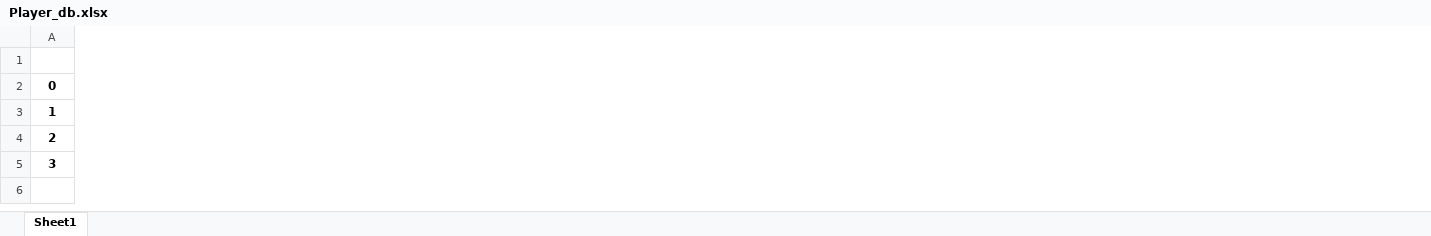
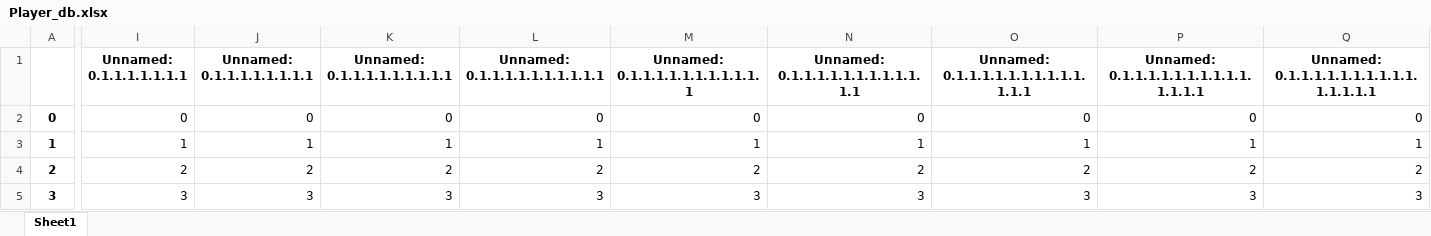
Before and after one commit to amit9530/Stark_Industries, an Excel workbook: Player_db.xlsx, sheet Sheet1, drawn as a sheet; only a part is shown, gaps mark what is left out; values as stored, in another font and other column widths than the file's, no borders; the diff covers the shown part only; the diff names each change by its address in the sheet, - before the commit and + after, or states it on an @@ line.

```diff
--- a/Player_db.xlsx (sheet Sheet1)
+++ b/Player_db.xlsx (sheet Sheet1)
+column I (Unnamed: 0.1.1.1.1.1.1.1), rows 2-5: 0 | 1 | 2 | 3
+column J (Unnamed: 0.1.1.1.1.1.1.1.1), rows 2-5: 0 | 1 | 2 | 3
+column K (Unnamed: 0.1.1.1.1.1.1.1.1.1), rows 2-5: 0 | 1 | 2 | 3
+column L (Unnamed: 0.1.1.1.1.1.1.1.1.1.1), rows 2-5: 0 | 1 | 2 | 3
+column M (Unnamed: 0.1.1.1.1.1.1.1.1.1.1.1), rows 2-5: 0 | 1 | 2 | 3
+column N, rows 1-5: Unnamed: 0.1.1.1.1.1.1.1.1.1.1.1.1 | 0 | 1 | 2 | 3
+column O, rows 1-5: Unnamed: 0.1.1.1.1.1.1.1.1.1.1.1.1.1 | 0 | 1 | 2 | 3
+column P, rows 1-5: Unnamed: 0.1.1.1.1.1.1.1.1.1.1.1.1.1.1 | 0 | 1 | 2 | 3
+column Q, rows 1-5: Unnamed: 0.1.1.1.1.1.1.1.1.1.1.1.1.1.1.1 | 0 | 1 | 2 | 3
```
Also changed, not shown: 6 added columns and 1 edited cell elsewhere in this sheet, 2 other files.
